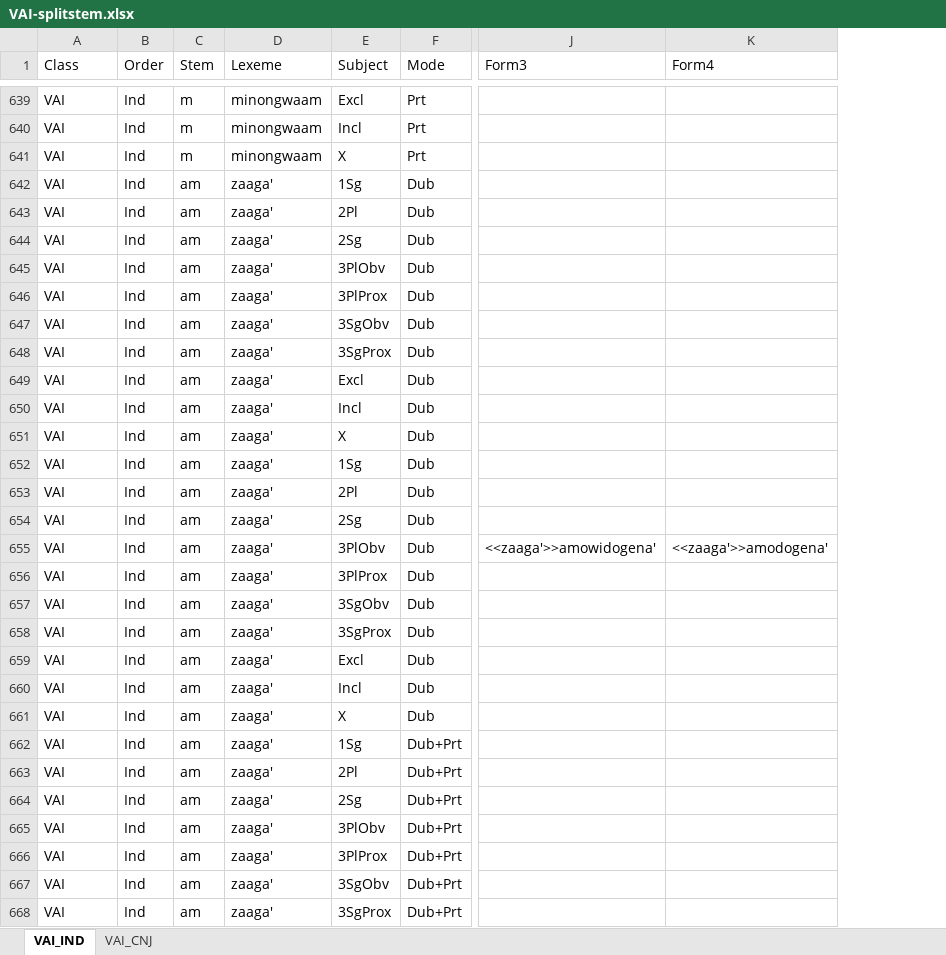
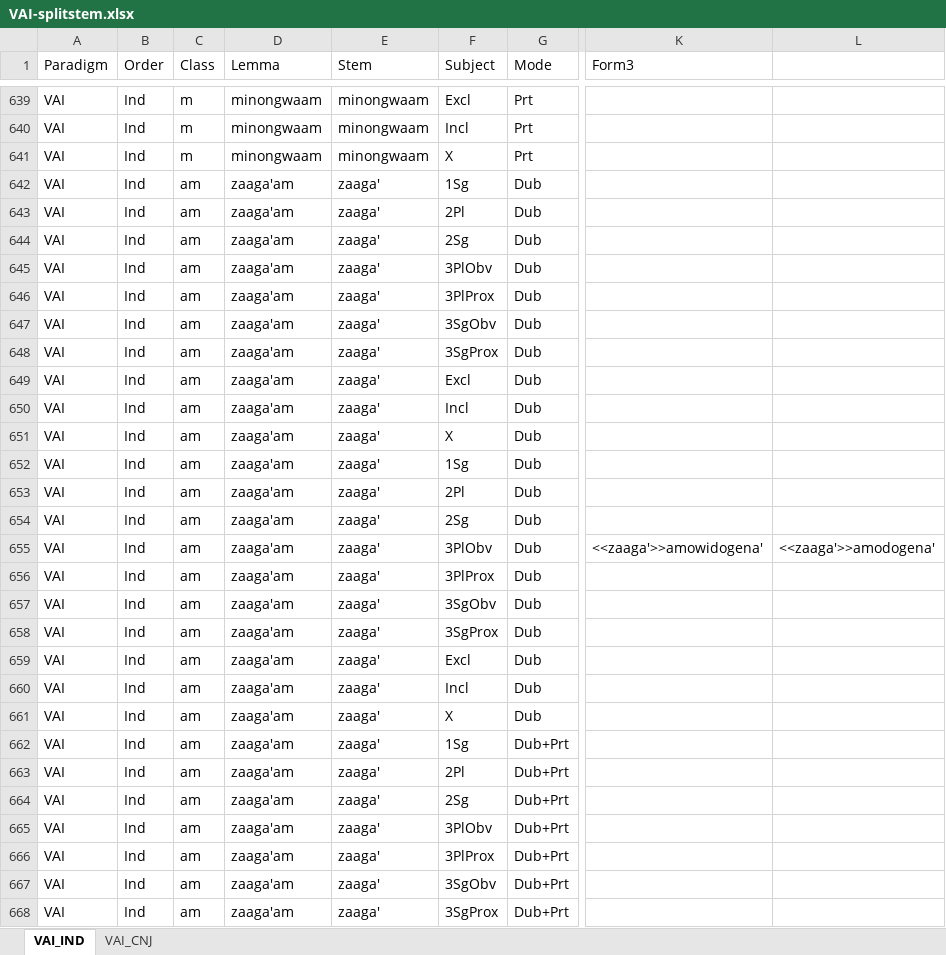
Before and after one commit to giellalt/lang-ciw, an Excel workbook: inc/flattened/createYaml/VAI-splitstem.xlsx, sheet VAI_IND, drawn as a sheet; only a part is shown, gaps mark what is left out; values as stored, in another font and other column widths than the file's, no borders; addresses are those after the commit; the diff covers the shown part only; the diff names each change by its address in the sheet, - before the commit and + after, or states it on an @@ line.

```diff
--- a/inc/flattened/createYaml/VAI-splitstem.xlsx (sheet VAI_IND)
+++ b/inc/flattened/createYaml/VAI-splitstem.xlsx (sheet VAI_IND)
+column E (Stem), rows 639-668: minongwaam | minongwaam | minongwaam | zaaga' | zaaga' | zaaga' | zaaga' | zaaga' | zaaga' | zaaga' | zaaga' | zaaga' | zaaga' | zaaga' | zaaga' | zaaga' | zaaga' | zaaga' | zaaga' | zaaga' | zaaga' | zaaga' | zaaga' | zaaga' | zaaga' | zaaga' | zaaga' | zaaga' | zaaga' | zaaga'
-A1: Class
+A1: Paradigm
-C1: Stem
+C1: Class
-D1: Lexeme
+D1: Lemma
-L1: Form4
+L1: (empty)
-D642:D668 (Lemma): zaaga'
+D642:D668 (Lemma): zaaga'am
```
Also changed, not shown: 53 edited cells elsewhere in this sheet, sheet VAI_CNJ, inc/flattened/createYaml/VAI.xlsx.
